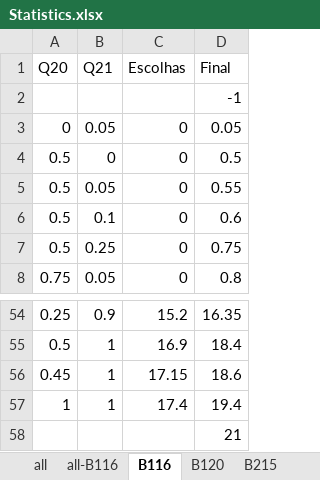
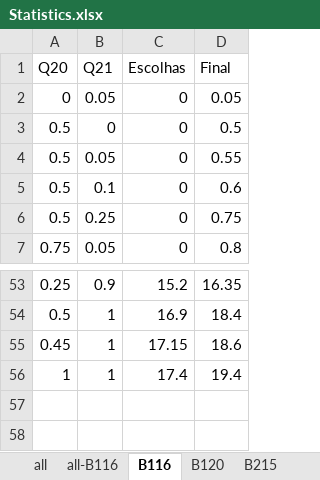
Before and after one commit to Atum555/TCOM_DEU_MERDA, an Excel workbook: Statistics.xlsx, sheet B116, drawn as a sheet; only a part is shown, gaps mark what is left out; values as stored, in another font and other column widths than the file's, no borders; charts and pictures and table styles not drawn; the diff names each change by its address in the sheet, - before the commit and + after, or states it on an @@ line.

```diff
--- a/Statistics.xlsx (sheet B116)
+++ b/Statistics.xlsx (sheet B116)
-row 2:  |  |  | -1
-row 58:  |  |  | 21
```
Also changed, not shown: sheet B120, sheet B338, sheet B231, sheet B215, sheet B221, other sheet tabs, charts or pictures, 2 other files.
